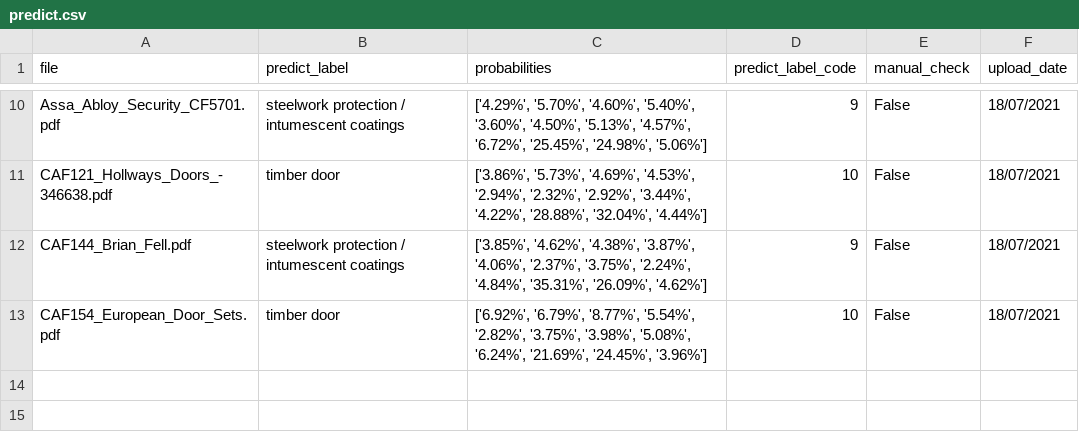
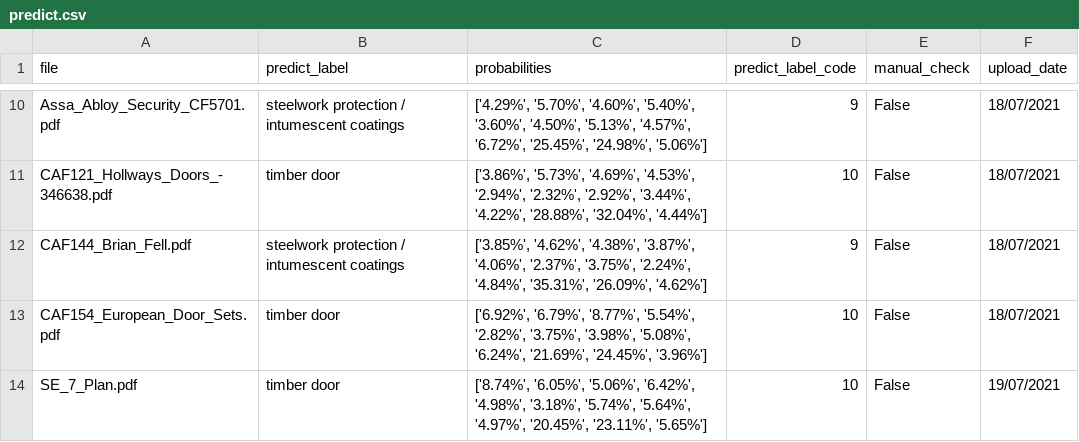
Before and after one commit to 1902641/ITP_NLP, a CSV file: NLP/nlp_model/predict.csv, drawn as a sheet; only a part is shown, gaps mark what is left out; the diff names each change by its address in the sheet, - before the commit and + after, or states it on an @@ line.

```diff
--- a/NLP/nlp_model/predict.csv
+++ b/NLP/nlp_model/predict.csv
+row 14: SE_7_Plan.pdf | timber door | ['8.74%', '6.05%', '5.06%', '6.42%', '4.98%', '3.18%', '5.74%', '5.64%', '4.97%', '20.45%', '23.11%', '5.65%'] | 10 | False | 19/07/2021
```
Also changed, not shown: 3 other files.
